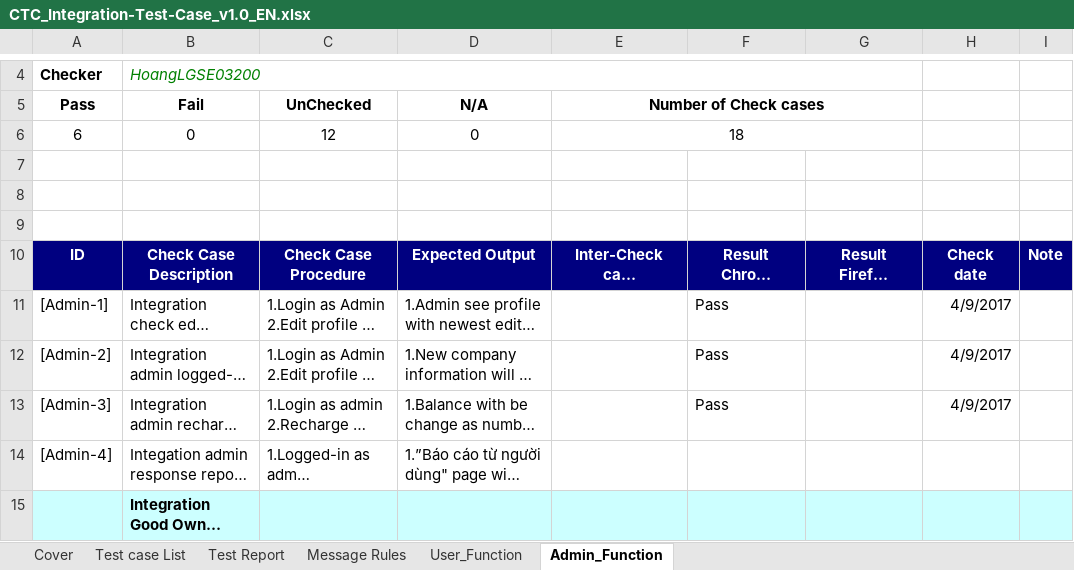
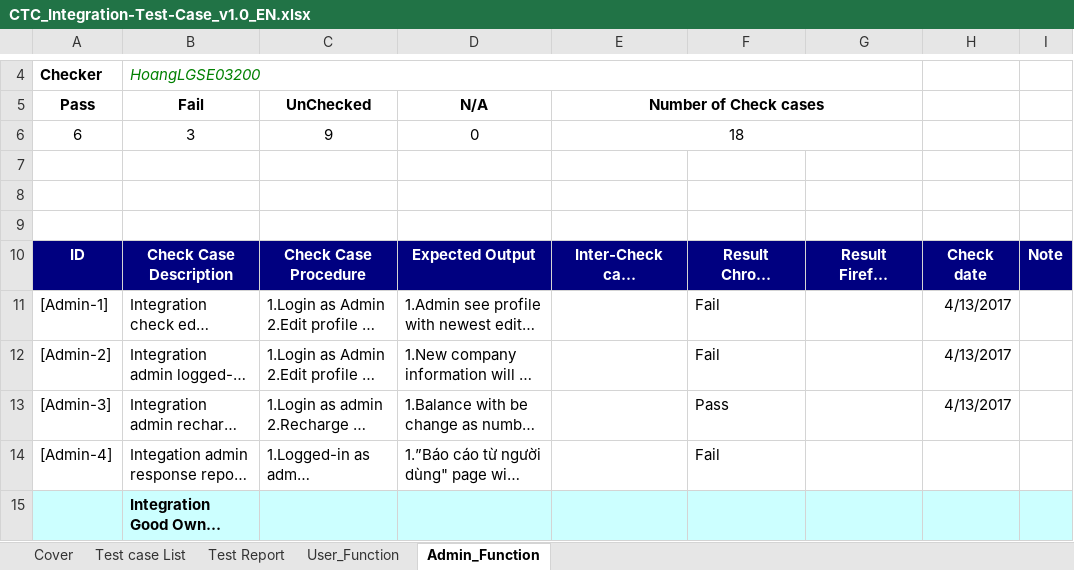
Before and after one commit to sangnvus/2017IS01, an Excel workbook: WIP/Users/HoangLG/CTC_Integration-Test-Case_v1.0_EN.xlsx, sheet Admin_Function, drawn as a sheet; only a part is shown, gaps mark what is left out; long unchanged cells end in …; values as stored, in another font and other column widths than the file's, no borders; charts and pictures not drawn; the diff covers the shown part only; the diff names each change by its address in the sheet, - before the commit and + after, or states it on an @@ line.

```diff
--- a/WIP/Users/HoangLG/CTC_Integration-Test-Case_v1.0_EN.xlsx (sheet Admin_Function)
+++ b/WIP/Users/HoangLG/CTC_Integration-Test-Case_v1.0_EN.xlsx (sheet Admin_Function)
-sheet tab: Message Rules
-B6 (Fail): 0
+B6 (Fail): 3
-C6 (UnChecked): 12
+C6 (UnChecked): 9
-F11:F12: Pass
+F11:F12: Fail
-H11:H13: 4/9/2017
+H11:H13: 4/13/2017
-F14: (empty)
+F14: Fail
```
Also changed, not shown: 10 edited cells elsewhere in this sheet, sheet User_Function, sheet Test Report, 2 other files.
